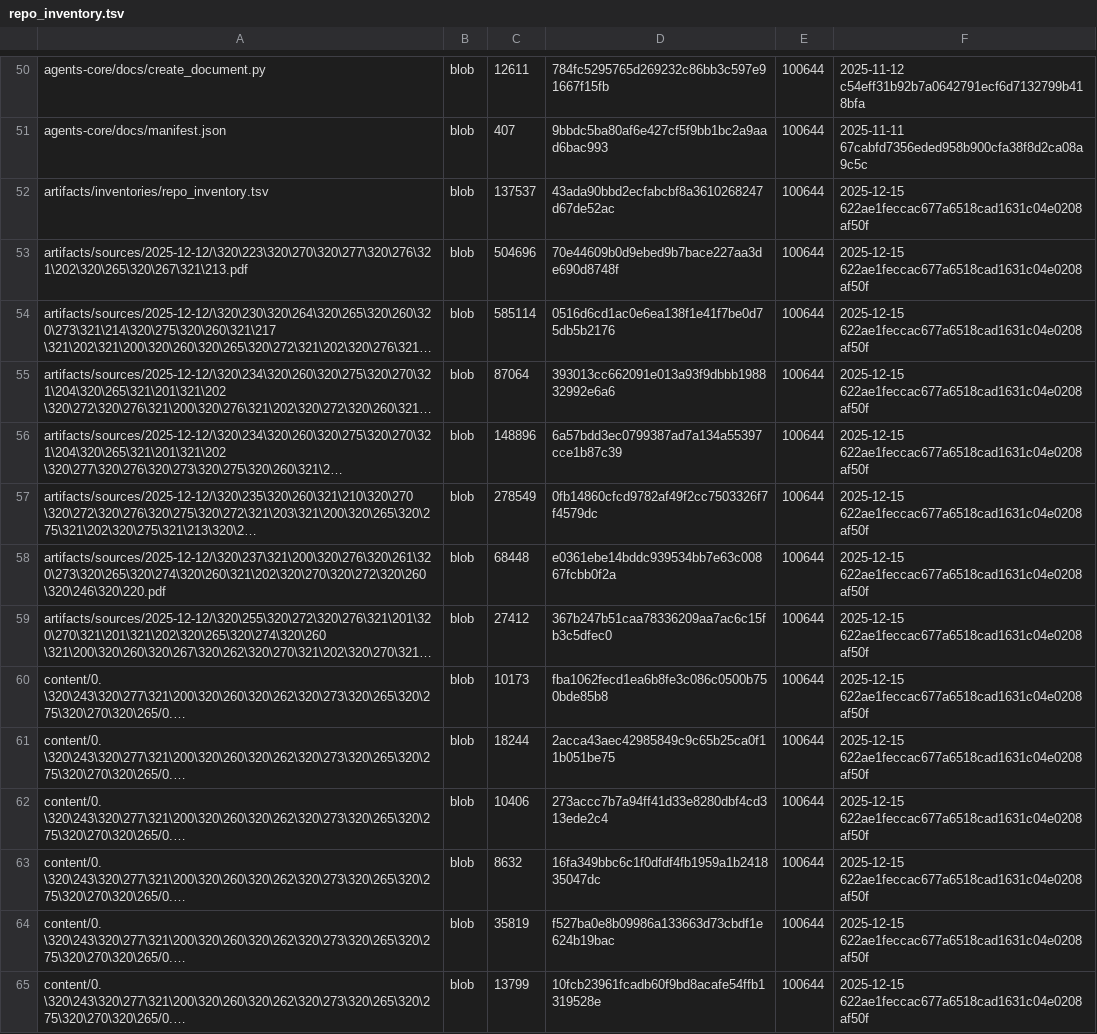
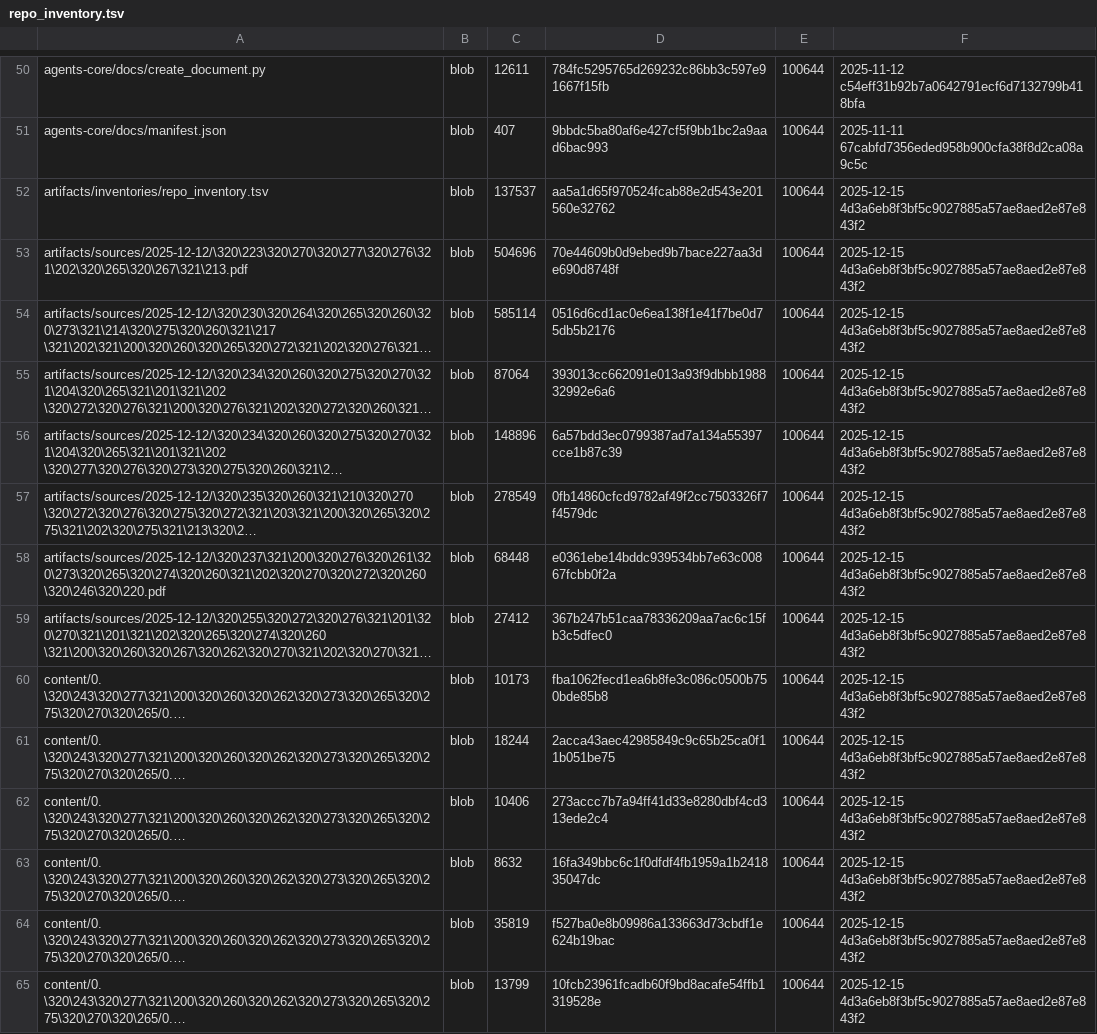
Before and after one commit to TserenTserenov/DS-ecosystem-development, a TSV file: artifacts/inventories/repo_inventory.tsv, drawn as a sheet; only a part is shown, gaps mark what is left out; long unchanged cells end in …; the diff covers the shown part only; the diff names each change by its address in the sheet, - before the commit and + after, or states it on an @@ line.

Commit message:
chore: add repo inventory

```diff
--- a/artifacts/inventories/repo_inventory.tsv
+++ b/artifacts/inventories/repo_inventory.tsv
-D52: 43ada90bbd2ecfabcbf8a3610268247d67de52ac
+D52: aa5a1d65f970524fcab88e2d543e201560e32762
-F52:F65: 2025-12-15 622ae1feccac677a6518cad1631c04e0208af50f
+F52:F65: 2025-12-15 4d3a6eb8f3bf5c9027885a57ae8aed2e87e843f2
```
Also changed, not shown: 1 added row and 159 edited cells elsewhere in this file.
